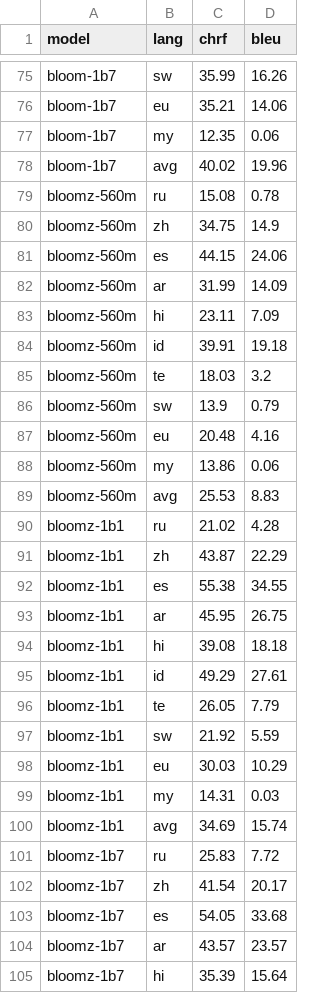
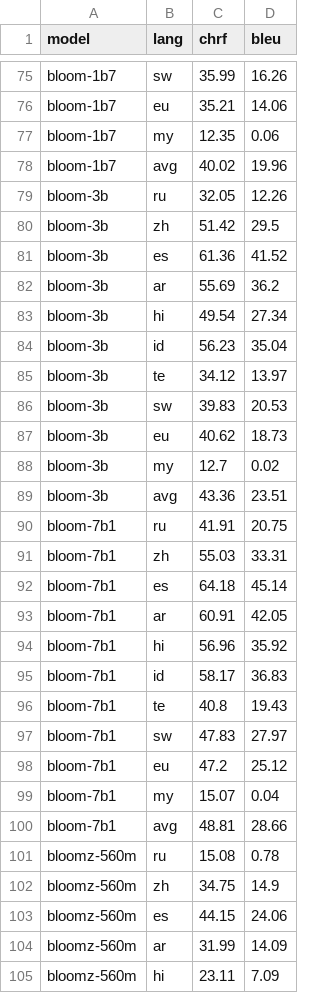
Before and after one commit to juletx/self-translate, a TSV file: translation/translation_metrics_xstory_cloze_mt_few_shot.tsv, drawn as a sheet; only a part is shown, gaps mark what is left out; the shorter side is filled out with more unchanged rows.

Commit message:
update translation metrics results and notebook

```diff
--- a/translation/translation_metrics_xstory_cloze_mt_few_shot.tsv
+++ b/translation/translation_metrics_xstory_cloze_mt_few_shot.tsv
@@ -78,2 +78,24 @@ bloom-1b7	my	12.35	0.06
 bloom-1b7	avg	40.02	19.96
+bloom-3b	ru	32.05	12.26
+bloom-3b	zh	51.42	29.5
+bloom-3b	es	61.36	41.52
+bloom-3b	ar	55.69	36.2
+bloom-3b	hi	49.54	27.34
+bloom-3b	id	56.23	35.04
+bloom-3b	te	34.12	13.97
+bloom-3b	sw	39.83	20.53
+bloom-3b	eu	40.62	18.73
+bloom-3b	my	12.7	0.02
+bloom-3b	avg	43.36	23.51
+bloom-7b1	ru	41.91	20.75
+bloom-7b1	zh	55.03	33.31
+bloom-7b1	es	64.18	45.14
+bloom-7b1	ar	60.91	42.05
+bloom-7b1	hi	56.96	35.92
+bloom-7b1	id	58.17	36.83
+bloom-7b1	te	40.8	19.43
+bloom-7b1	sw	47.83	27.97
+bloom-7b1	eu	47.2	25.12
+bloom-7b1	my	15.07	0.04
+bloom-7b1	avg	48.81	28.66
 bloomz-560m	ru	15.08	0.78
```
Also changed, not shown: 2 other files.
